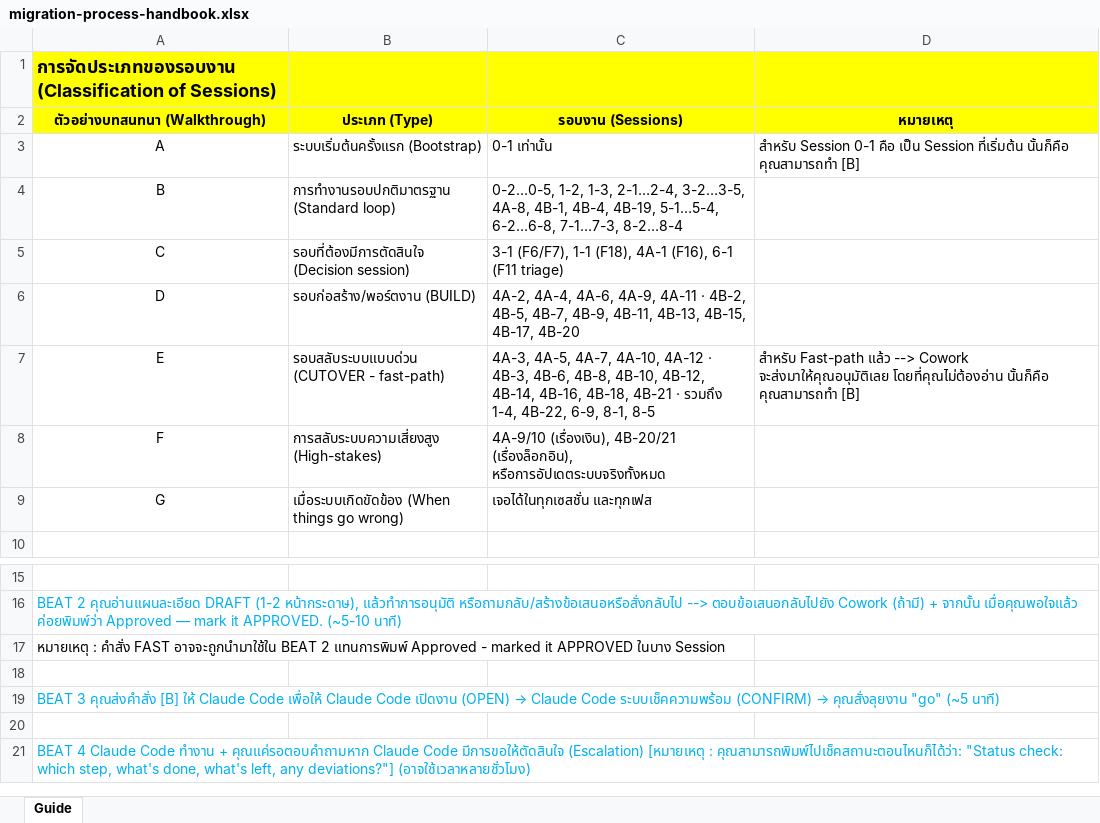
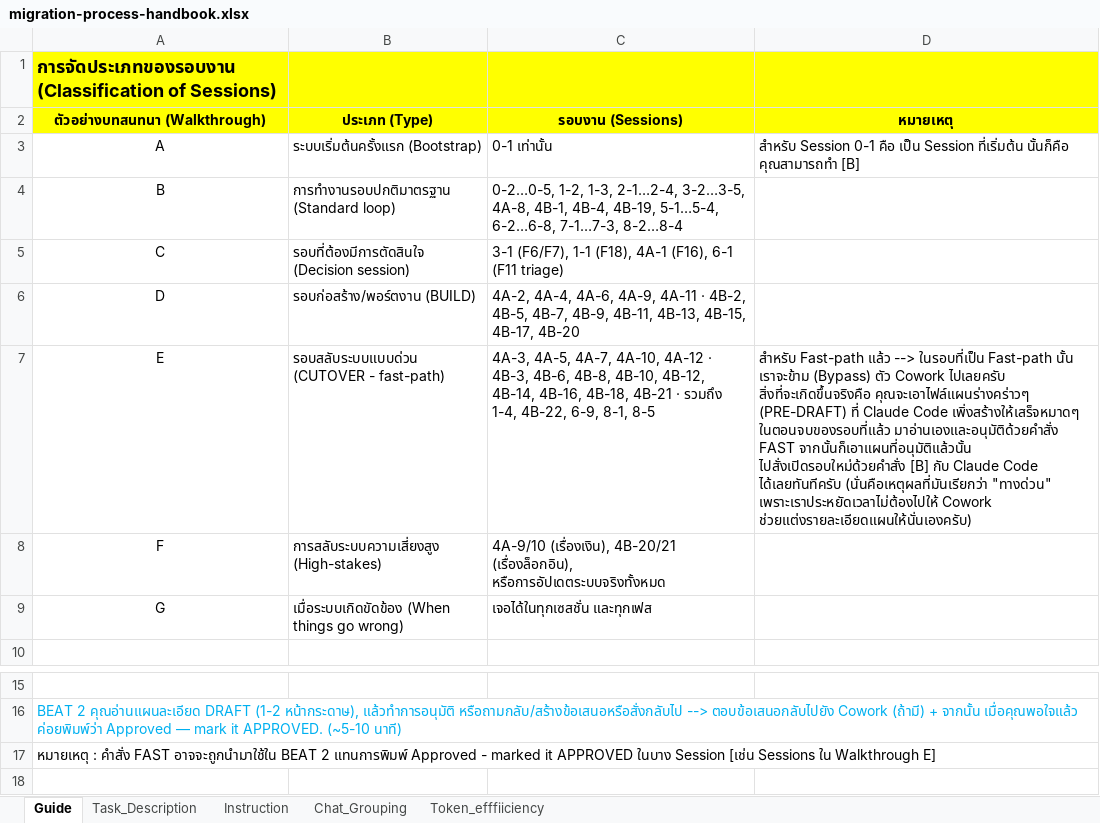
Before and after one commit to ripper7375/trading-alerts-saas-public, an Excel workbook: docs/migration-orders/prompt-to-claude-code/thai/migration-process-handbook.xlsx, sheet Guide, drawn as a sheet; only a part is shown, gaps mark what is left out; the shorter side is filled out with more unchanged rows; values as stored, in another font and other column widths than the file's, no borders; the diff names each change by its address in the sheet, - before the commit and + after, or states it on an @@ line.

```diff
--- a/docs/migration-orders/prompt-to-claude-code/thai/migration-process-handbook.xlsx (sheet Guide)
+++ b/docs/migration-orders/prompt-to-claude-code/thai/migration-process-handbook.xlsx (sheet Guide)
+sheet tab: Task_Description
+sheet tab: Instruction
+sheet tab: Chat_Grouping
+sheet tab: Token_efffiiciency
-D7 (หมายเหตุ): …แล้ว --> Cowork จะส่งมาให้คุณอนุมัติเลย โดยที่คุณไม่ต้องอ่าน นั้นก็คือ คุณสามารถทำ [B]
+D7 (หมายเหตุ): …แล้ว --> ในรอบที่เป็น Fast-path นั้น เราจะข้าม (Bypass) ตัว Cowork ไปเลยครับ สิ่งที่จะเกิดขึ้นจริงคือ คุณจะเอาไฟล์แผนร่างคร่าวๆ (PRE-DRAFT) ที่ Claude Code เพิ่งสร้างให้เสร็จหมาดๆ ในตอนจบของรอบที่แล้ว มาอ่านเองและอนุมัติด้วยคำสั่ง FAST จากนั้นก็เอาแผนที่อนุมัติแล้วนั้น ไปสั่งเปิดรอบใหม่ด้วยคำสั่ง [B] กับ Claude Code ได้เลยทันทีครับ (นั่นคือเหตุผลที่มันเรียกว่า "ทางด่วน" เพราะเราประหยัดเวลาไม่ต้องไปให้ Cowork ช่วยแต่งรายละเอียดแผนให้นั่นเองครับ)
-A17 (ตัวอย่างบทสนทนา (Walkthrough)): …ในบาง Session
+A17 (ตัวอย่างบทสนทนา (Walkthrough)): …ในบาง Session [เช่น Sessions ใน Walkthrough E]
```
Also changed, not shown: 12 other files.
